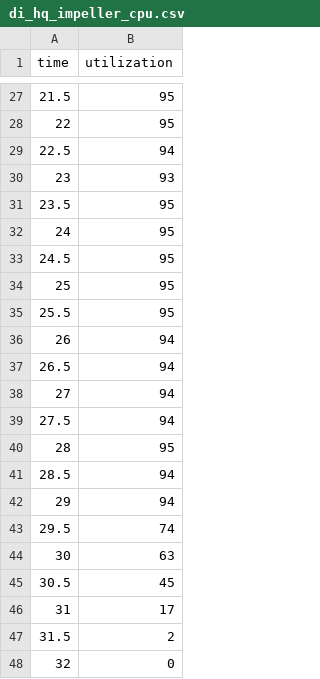
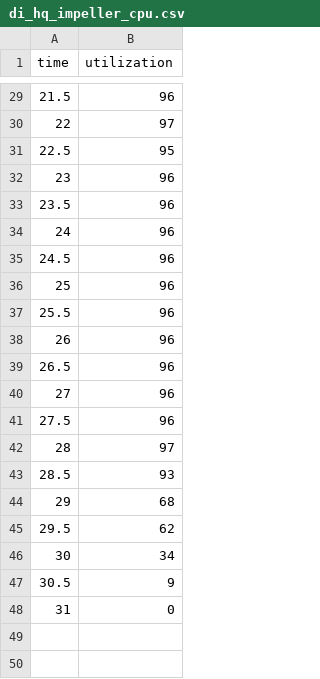
Before and after one commit to bernhardmgruber/master_thesis, a CSV file: latex/spreadsheets/di_hq_impeller_cpu.csv, drawn as a sheet; only a part is shown, gaps mark what is left out; the diff covers the shown part only.

Commit message:
* added profiling sessions from VS2013 * regenerated csv files with cpu utilization data

```diff
--- a/latex/spreadsheets/di_hq_impeller_cpu.csv
+++ b/latex/spreadsheets/di_hq_impeller_cpu.csv
@@ -27,22 +29,20 @@ time,utilization
-21.5,95
-22,95
-22.5,94
-23,93
-23.5,95
-24,95
-24.5,95
-25,95
-25.5,95
-26,94
-26.5,94
-27,94
-27.5,94
-28,95
-28.5,94
-29,94
-29.5,74
-30,63
-30.5,45
-31,17
-31.5,2
-32,0
+21.5,96
+22,97
+22.5,95
+23,96
+23.5,96
+24,96
+24.5,96
+25,96
+25.5,96
+26,96
+26.5,96
+27,96
+27.5,96
+28,97
+28.5,93
+29,68
+29.5,62
+30,34
+30.5,9
+31,0
```
Also changed, not shown: 2 added rows and 18 edited cells elsewhere in this file, 5 other files.
